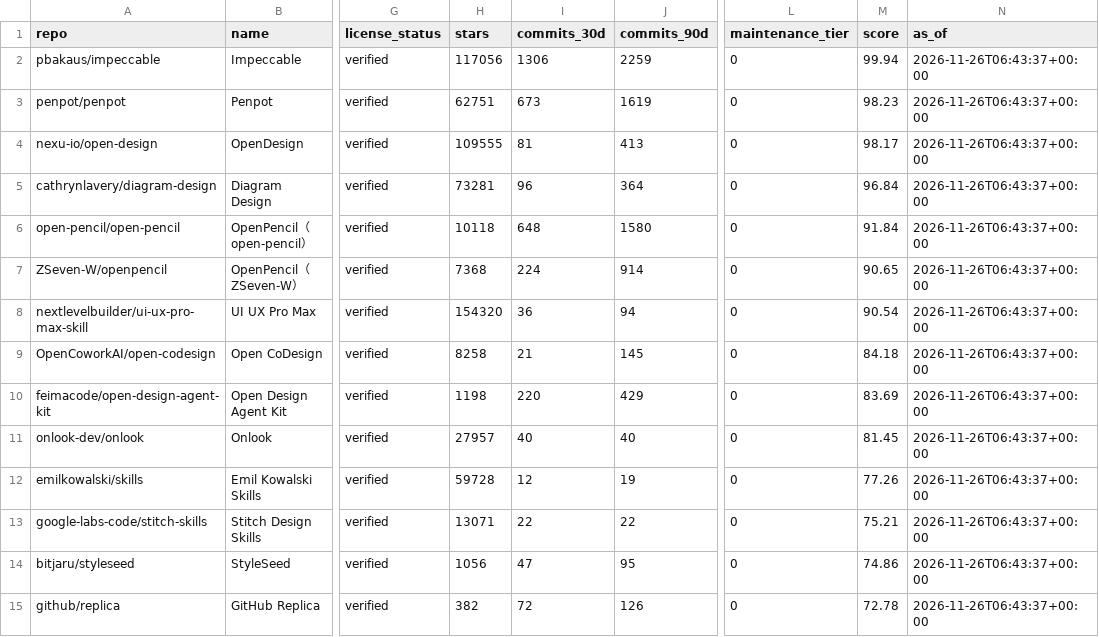
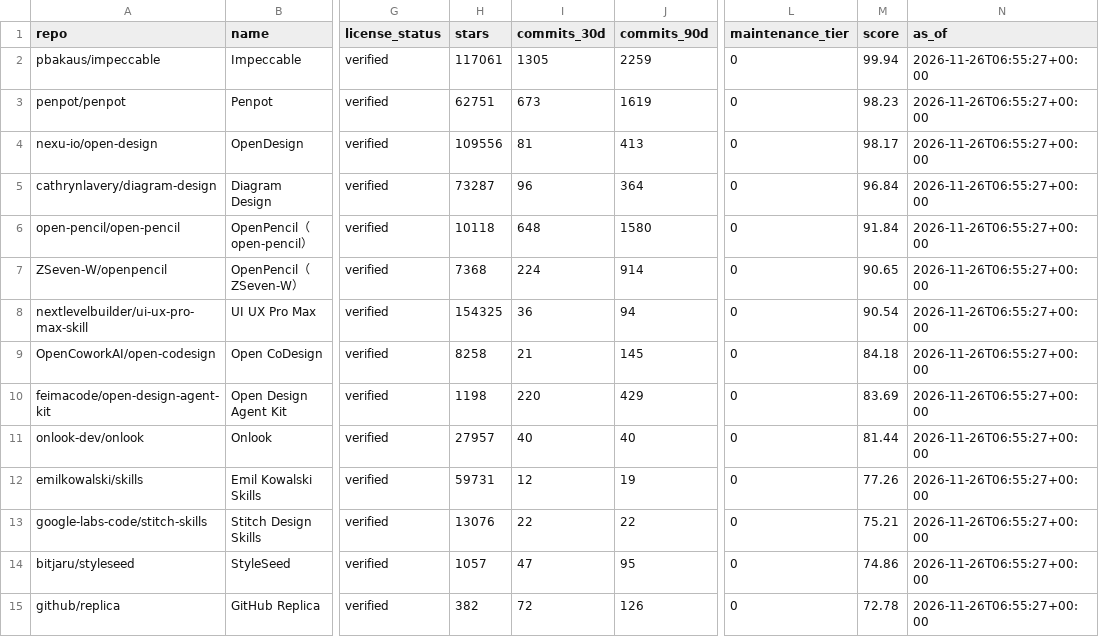
Before and after one commit to ZanePoe/awesome_ai_design, a CSV file: data/rankings.csv, drawn as a sheet; only a part is shown, gaps mark what is left out; the diff covers the shown part only; the diff names each change by its address in the sheet, - before the commit and + after, or states it on an @@ line.

```diff
--- a/data/rankings.csv
+++ b/data/rankings.csv
-H2 (stars): 117056
+H2 (stars): 117061
-I2 (commits_30d): 1306
+I2 (commits_30d): 1305
-N2:N15 (as_of): 2026-11-26T06:43:37+00:00
+N2:N15 (as_of): 2026-11-26T06:55:27+00:00
-H4 (stars): 109555
+H4 (stars): 109556
-H5 (stars): 73281
+H5 (stars): 73287
-H8 (stars): 154320
+H8 (stars): 154325
-M11 (score): 81.45
+M11 (score): 81.44
-H12 (stars): 59728
+H12 (stars): 59731
-H13 (stars): 13071
+H13 (stars): 13076
-H14 (stars): 1056
+H14 (stars): 1057
```
Also changed, not shown: 1 added row and 30 edited cells elsewhere in this file, 38 other files.
